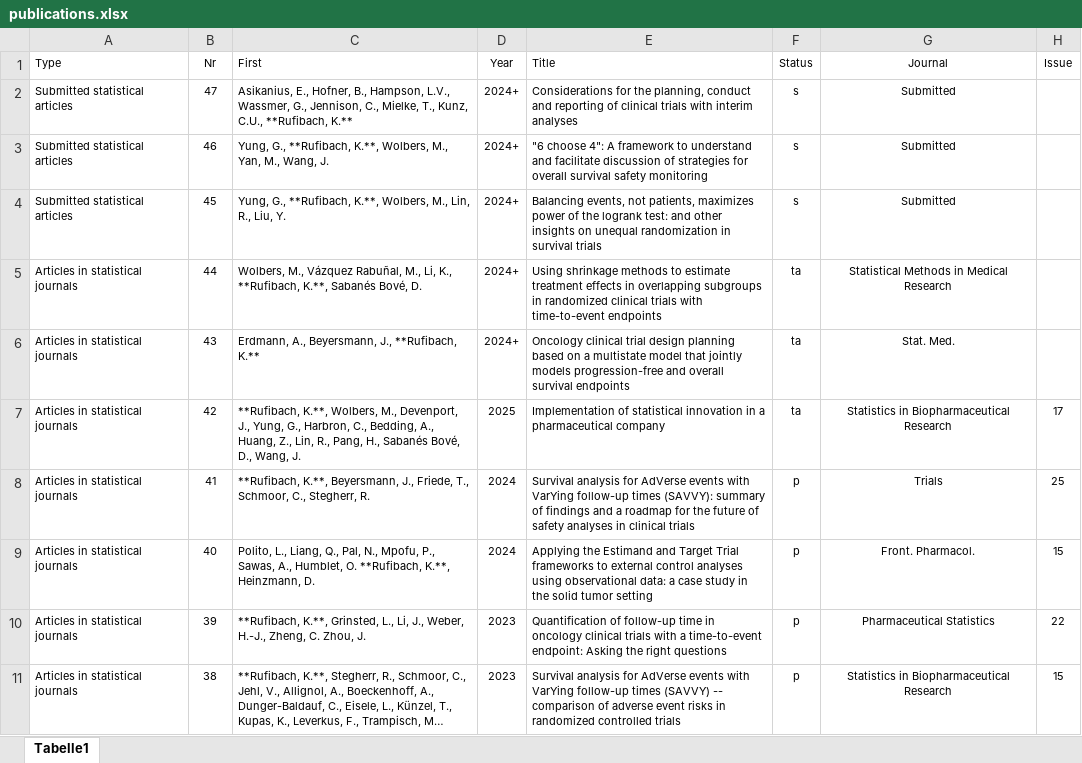
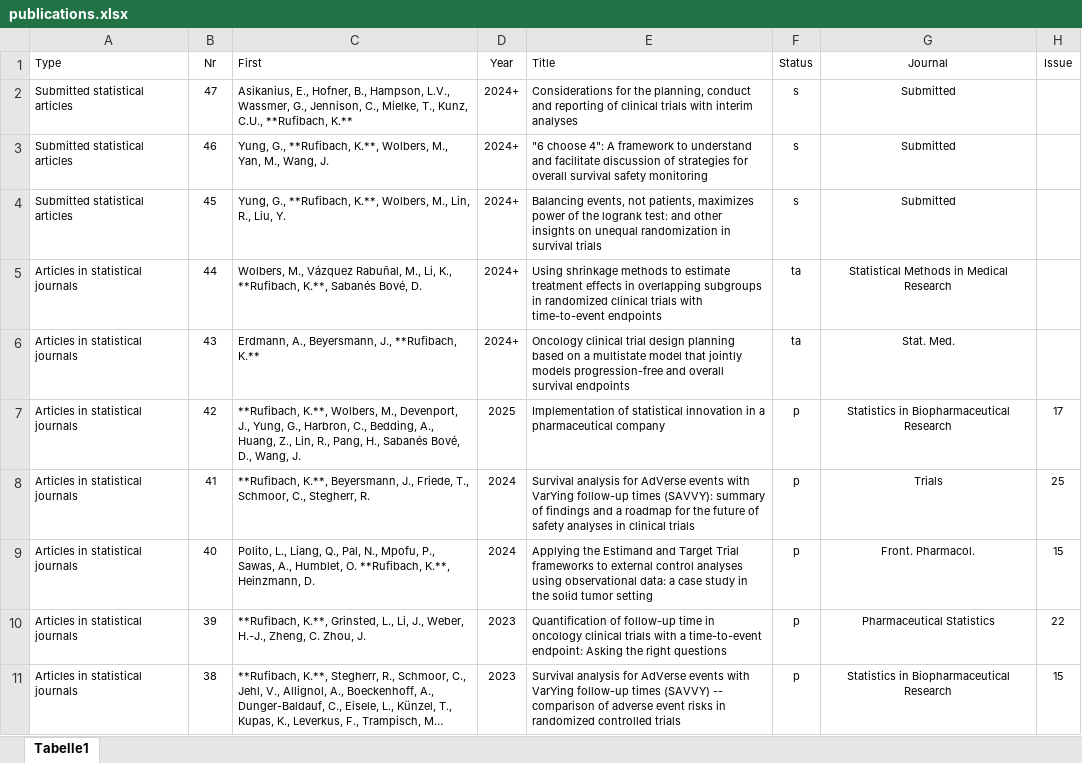
Before and after one commit to numbersman77/kasparrufibach, an Excel workbook: data/publications.xlsx, sheet Tabelle1, drawn as a sheet; only a part is shown; long unchanged cells end in …; values as stored, in another font and other column widths than the file's, no borders; the diff names each change by its address in the sheet, - before the commit and + after, or states it on an @@ line.

```diff
--- a/data/publications.xlsx (sheet Tabelle1)
+++ b/data/publications.xlsx (sheet Tabelle1)
-F7 (Status): ta
+F7 (Status): p
```
Also changed, not shown: 2 other files.
